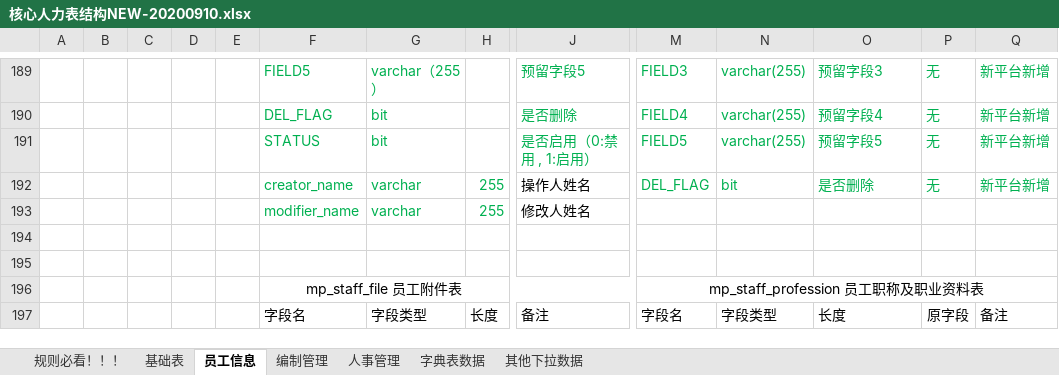
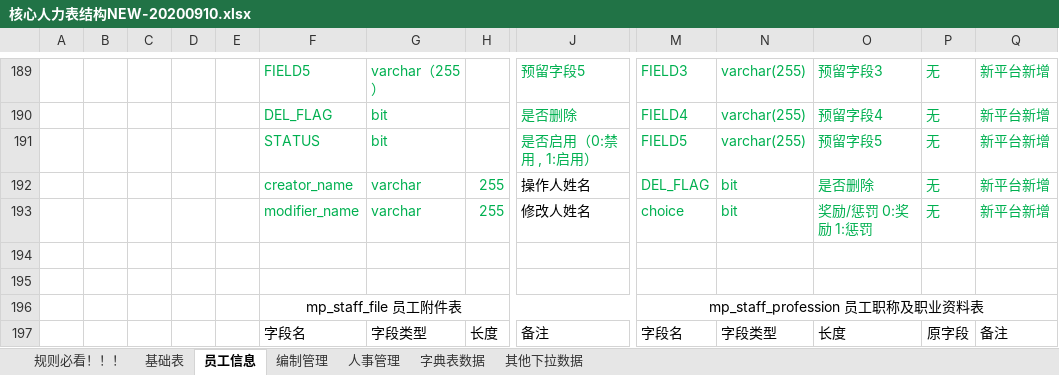
Before and after one commit to cp-hi/herdao_manpower, an Excel workbook: doc/核心人力表结构NEW-20200910.xlsx, sheet 员工信息, drawn as a sheet; only a part is shown, gaps mark what is left out; values as stored, in another font and other column widths than the file's, no borders; removed rows and columns are numbered as before the commit, all else as after; rows hold the shown columns only; the diff names each change by its address in the sheet, - before the commit and + after, or states it on an @@ line.

```diff
--- a/doc/核心人力表结构NEW-20200910.xlsx (sheet 员工信息)
+++ b/doc/核心人力表结构NEW-20200910.xlsx (sheet 员工信息)
-row 193:  |  |  |  |  | modifier_name | varchar | 255 | 修改人姓名
+row 193:  |  |  |  |  | modifier_name | varchar | 255 | 修改人姓名 | choice | bit | 奖励/惩罚 0:奖励 1:惩罚 | 无 | 新平台新增
```
Also changed, not shown: 11 other files.
